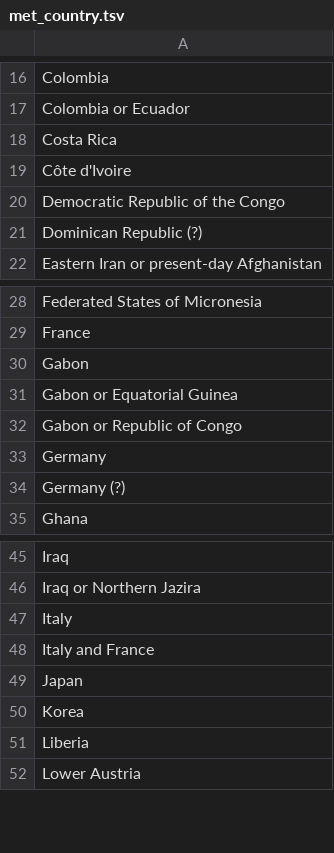
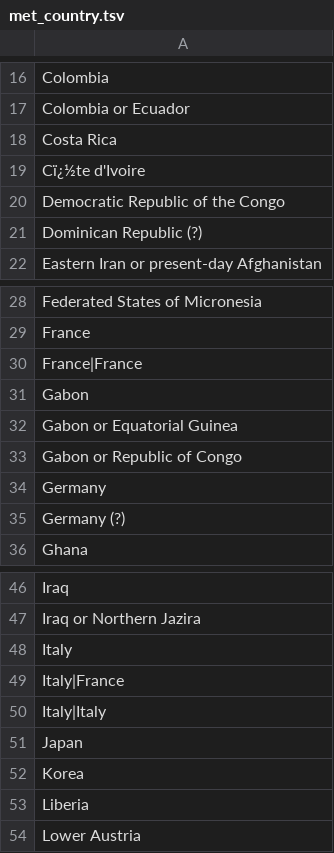
Before and after one commit to lseroka/met, a TSV file: scripts/output/met_country.tsv, drawn as a sheet; only a part is shown, gaps mark what is left out.

```diff
--- a/scripts/output/met_country.tsv
+++ b/scripts/output/met_country.tsv
@@ -18,3 +18,3 @@ Colombia or Ecuador
 Costa Rica
-Côte d'Ivoire
+Cï¿½te d'Ivoire
 Democratic Republic of the Congo
@@ -29,2 +29,3 @@ Federated States of Micronesia
 France
+France|France
 Gabon
@@ -47,3 +48,4 @@ Iraq or Northern Jazira
 Italy
-Italy and France
+Italy|France
+Italy|Italy
 Japan
```
Also changed, not shown: scripts/output/met_city.tsv, scripts/output/met_classification.tsv, 11 other files.
